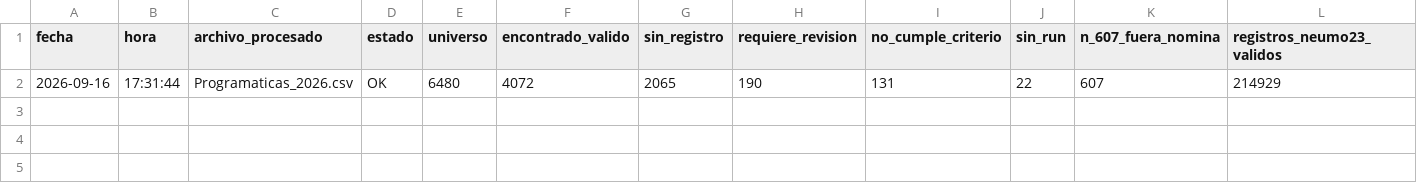
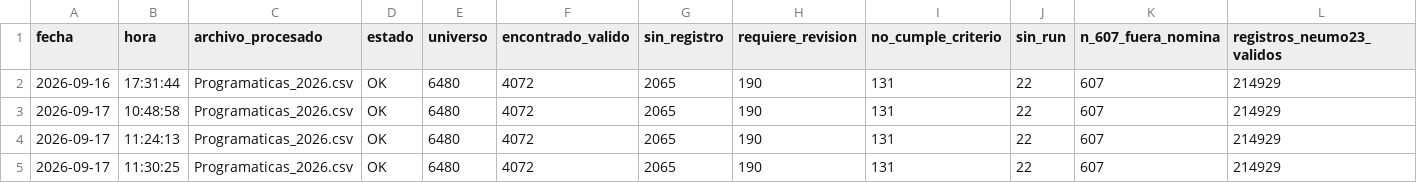
Before and after one commit to davidcarterc86-debug/visor-neumo23-2026-nuble, a CSV file: HISTORIAL/historial.csv, drawn as a sheet.

Commit message:
Actualizar visor Neumo23 2026 - 2026-09-17
Registro válido encontrado: 4072
Sin registro válido encontrado: 2065
Requiere revisión: 190
No cumple año/territorio: 131
RUN no disponible: 22
Fuera de nómina: 607
Registros Neumo23 válidos en la base: 214929

Generado automáticamente por publicar_visor.py.

```diff
--- a/HISTORIAL/historial.csv
+++ b/HISTORIAL/historial.csv
@@ -2 +2,4 @@ fecha,hora,archivo_procesado,estado,universo,encontrado_valido,sin_registro,requ
 2026-09-16,17:31:44,Programaticas_2026.csv,OK,6480,4072,2065,190,131,22,607,214929
+2026-09-17,10:48:58,Programaticas_2026.csv,OK,6480,4072,2065,190,131,22,607,214929
+2026-09-17,11:24:13,Programaticas_2026.csv,OK,6480,4072,2065,190,131,22,607,214929
+2026-09-17,11:30:25,Programaticas_2026.csv,OK,6480,4072,2065,190,131,22,607,214929
```
Also changed, not shown: 7 other files.
